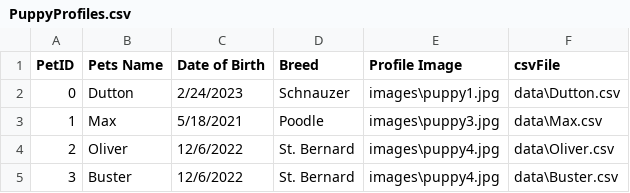
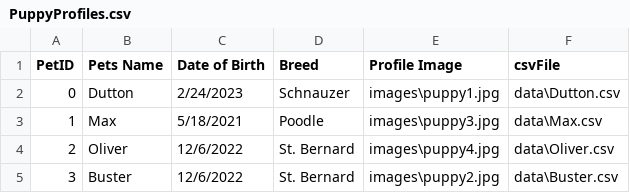
Before and after one commit to BeanCheeseTaco/PuppyProject_HCI584, a CSV file: data/PuppyProfiles.csv, drawn as a sheet.

```diff
--- a/data/PuppyProfiles.csv
+++ b/data/PuppyProfiles.csv
@@ -4,2 +4,2 @@ PetID,Pets Name,Date of Birth,Breed,Profile Image,csvFile
 2,Oliver,12/6/2022,St. Bernard,images\puppy4.jpg,data\Oliver.csv
-3,Buster,12/6/2022,St. Bernard,images\puppy4.jpg,data\Buster.csv
+3,Buster,12/6/2022,St. Bernard,images\puppy2.jpg,data\Buster.csv
```
Also changed, not shown: data/Dutton.csv, 7 other files.
